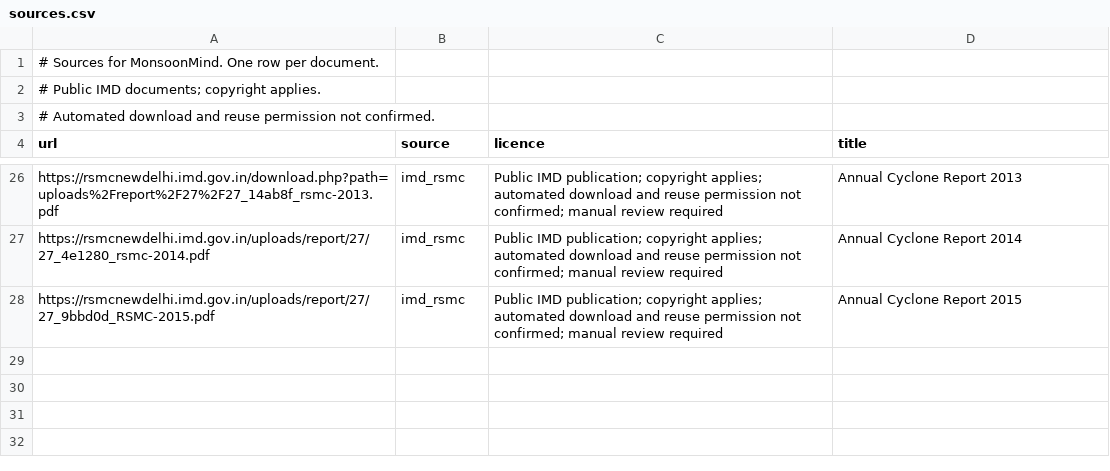
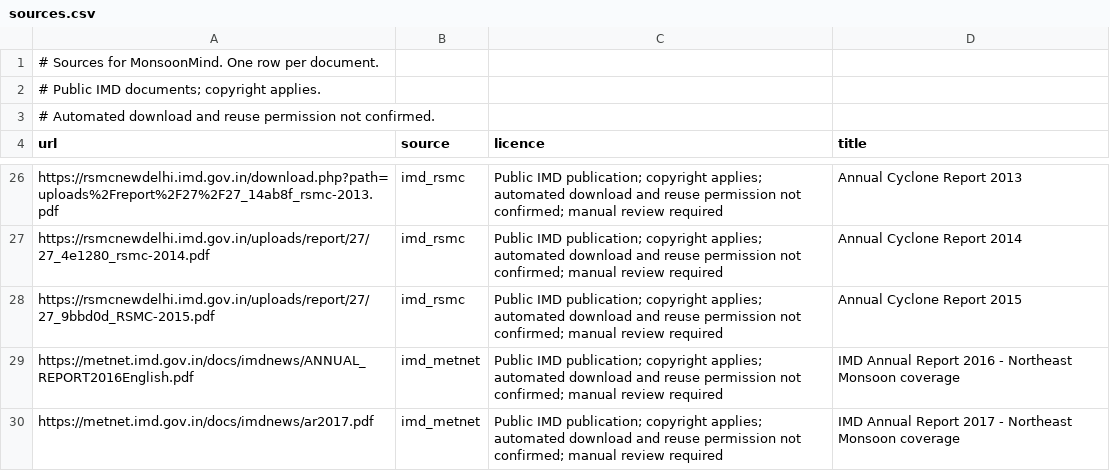
Before and after one commit to monieshwari08-tech/prince28-dat04-monsoonmind, a CSV file: data/sources.csv, drawn as a sheet; only a part is shown, gaps mark what is left out; the diff names each change by its address in the sheet, - before the commit and + after, or states it on an @@ line.

Commit message:
data: add 2016-2017 northeast monsoon sources

```diff
--- a/data/sources.csv
+++ b/data/sources.csv
+row 29: https://metnet.imd.gov.in/docs/imdnews/ANNUAL_REPORT2016English.pdf | imd_metnet | Public IMD publication; copyright applies; automated download and reuse permission not confirmed; manual review required | IMD Annual Report 2016 - Northeast Monsoon coverage
+row 30: https://metnet.imd.gov.in/docs/imdnews/ar2017.pdf | imd_metnet | Public IMD publication; copyright applies; automated download and reuse permission not confirmed; manual review required | IMD Annual Report 2017 - Northeast Monsoon coverage
```
Also changed, not shown: 1 other file.
